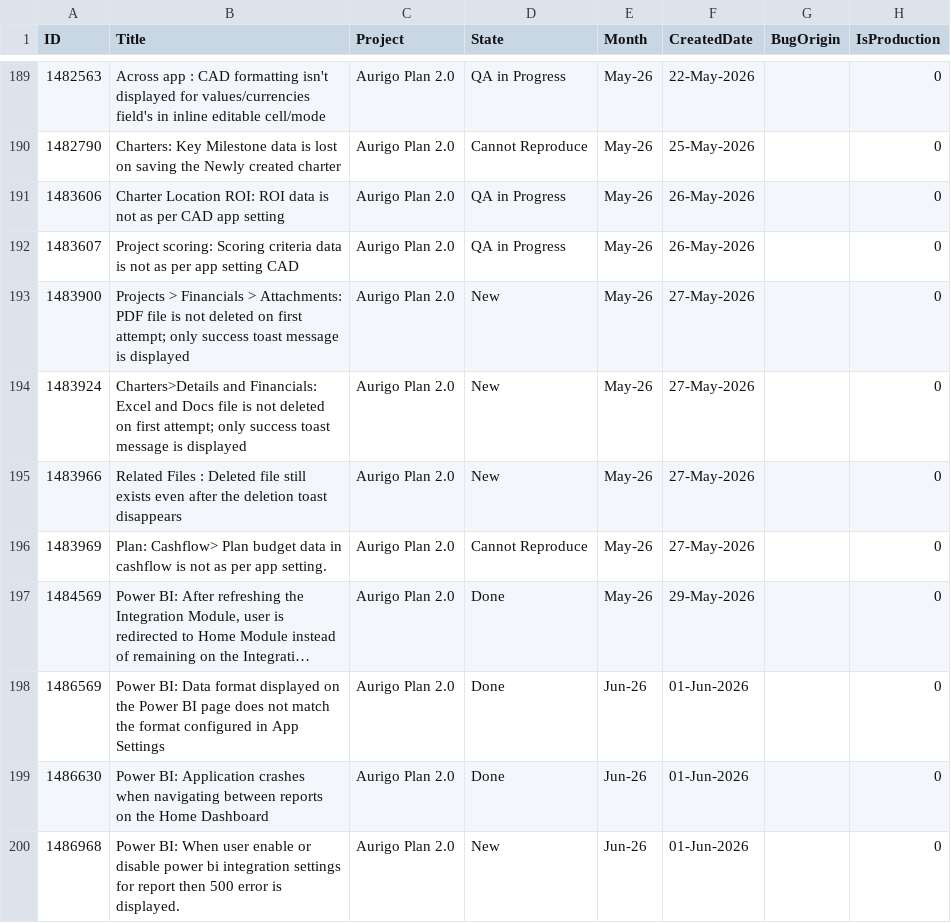
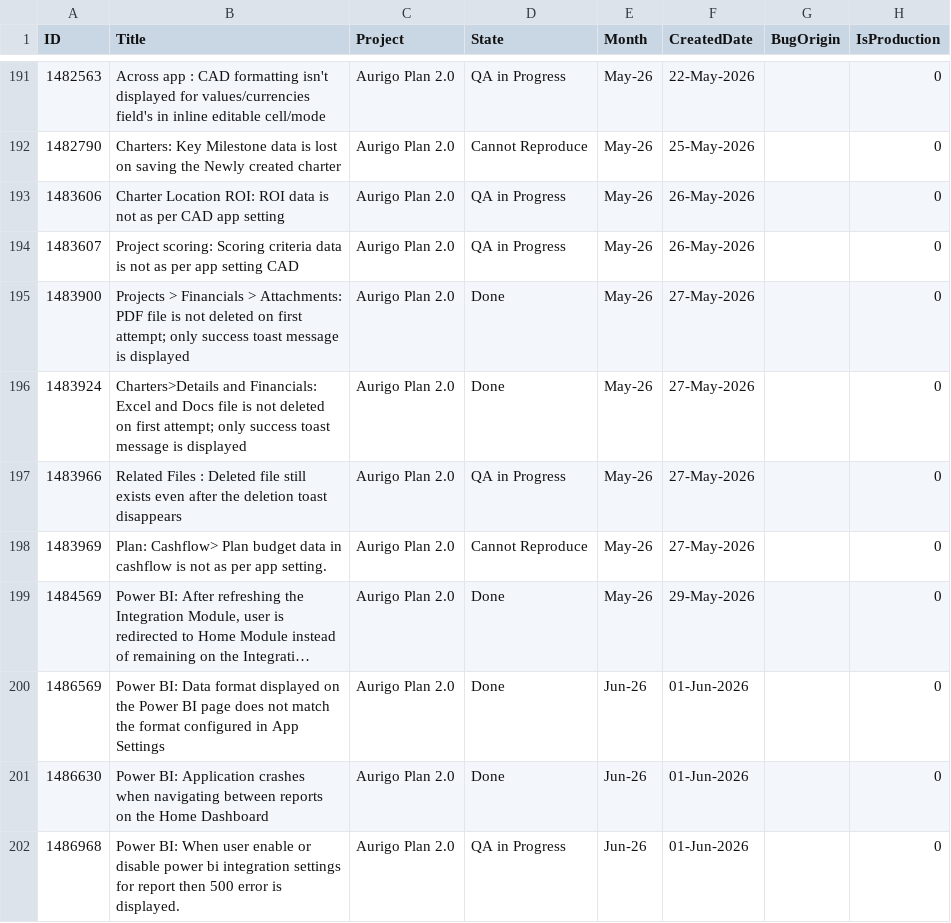
Before and after one commit to manishwali/Experiment, a CSV file: KPI_Bugs.csv, drawn as a sheet; only a part is shown, gaps mark what is left out; long unchanged cells end in …; the diff covers the shown part only.

```diff
--- a/KPI_Bugs.csv
+++ b/KPI_Bugs.csv
@@ -192,5 +194,5 @@
 "1483607","Project scoring: Scoring criteria data is not as per app setting CAD","Aurigo Plan 2.0","QA in Progress","May-26","26-May-2026","","0"
-"1483900","Projects > Financials > Attachments: PDF file is not deleted on first attempt; only success toast message is displayed","Aurigo Plan 2.0","New","May-26","27-May-2026","","0"
-"1483924","Charters>Details and Financials: Excel and Docs file is not deleted on first attempt; only success toast message is displayed","Aurigo Plan 2.0","New","May-26","27-May-2026","","0"
-"1483966","Related Files : Deleted file still exists even after the deletion toast disappears","Aurigo Plan 2.0","New","May-26","27-May-2026","","0"
+"1483900","Projects > Financials > Attachments: PDF file is not deleted on first attempt; only success toast message is displayed","Aurigo Plan 2.0","Done","May-26","27-May-2026","","0"
+"1483924","Charters>Details and Financials: Excel and Docs file is not deleted on first attempt; only success toast message is displayed","Aurigo Plan 2.0","Done","May-26","27-May-2026","","0"
+"1483966","Related Files : Deleted file still exists even after the deletion toast disappears","Aurigo Plan 2.0","QA in Progress","May-26","27-May-2026","","0"
 "1483969","Plan: Cashflow> Plan budget data in cashflow is not as per app setting.","Aurigo Plan 2.0","Cannot Reproduce","May-26","27-May-2026","","0"
@@ -199,2 +201,2 @@
 "1486630","Power BI: Application crashes when navigating between reports on the Home Dashboard","Aurigo Plan 2.0","Done","Jun-26","01-Jun-2026","","0"
-"1486968","Power BI: When user enable or disable power bi integration settings for report then 500 error is displayed.","Aurigo Plan 2.0","New","Jun-26","01-Jun-2026","","0"
+"1486968","Power BI: When user enable or disable power bi integration settings for report then 500 error is displayed.","Aurigo Plan 2.0","QA in Progress","Jun-26","01-Jun-2026","","0"
```
Also changed, not shown: 10 added rows and 27 edited cells elsewhere in this file, KPI_PBIs.csv.
